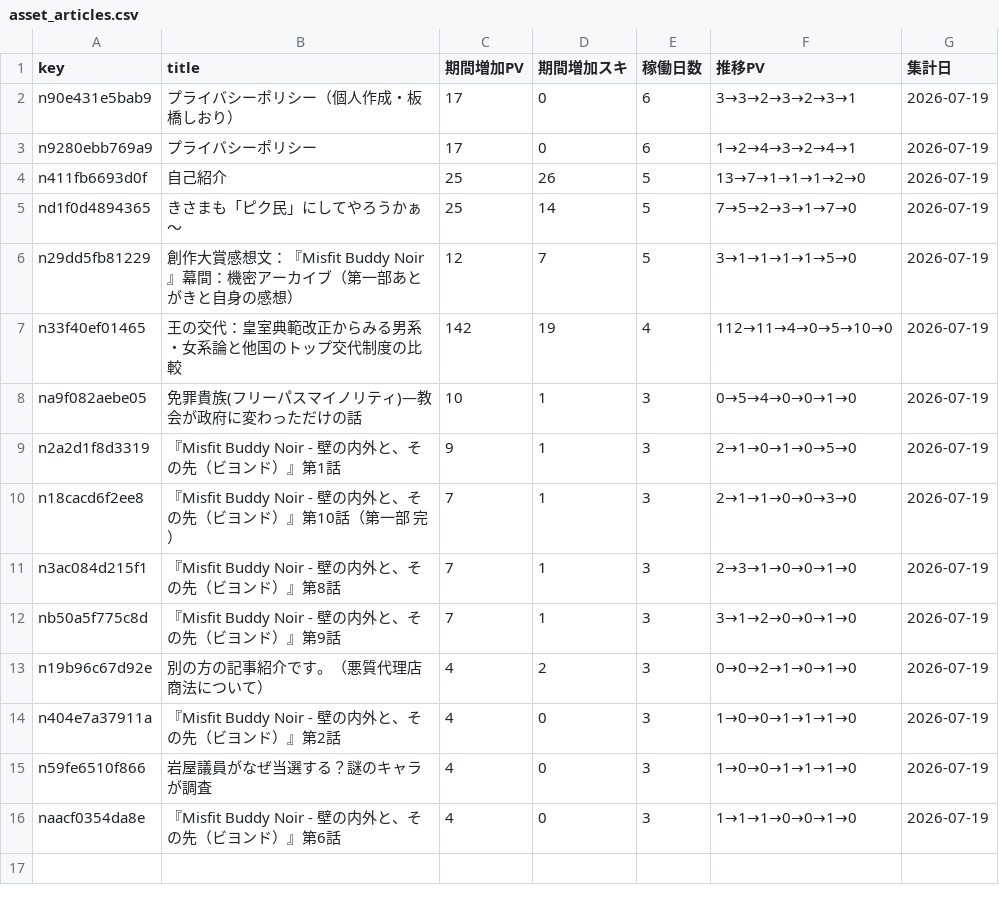
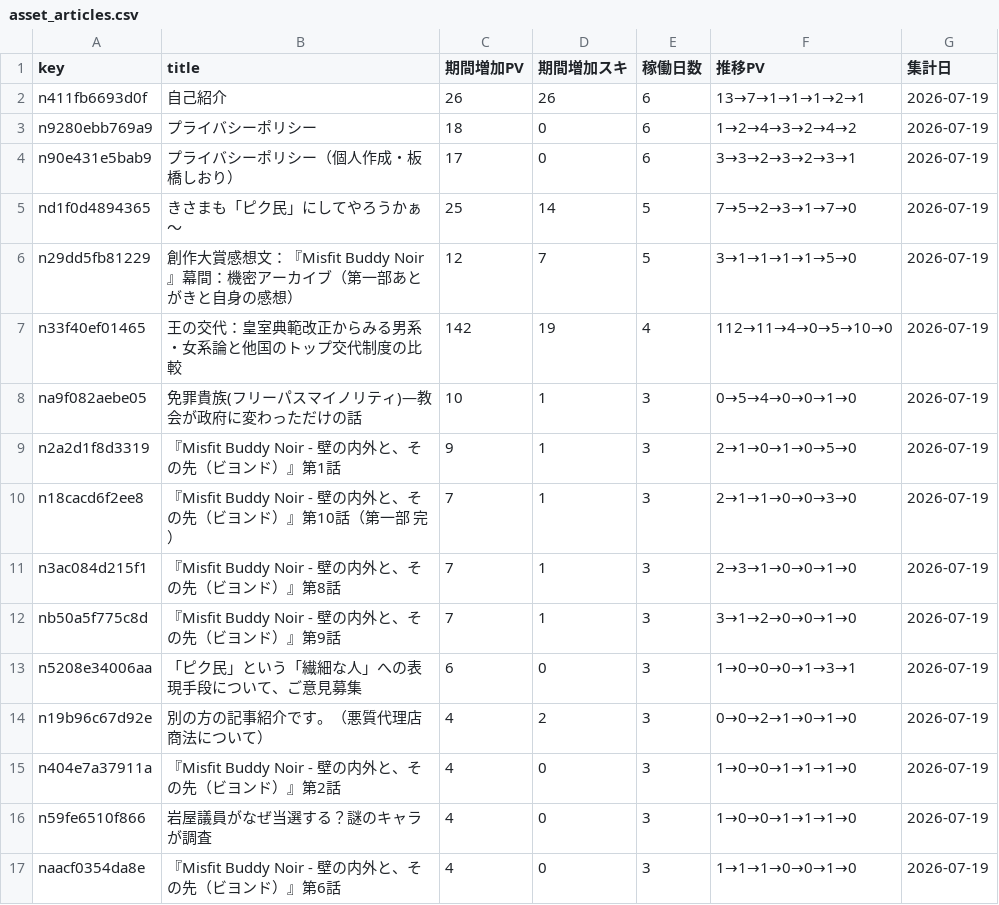
Before and after one commit to ganden0807-collab/note-stats-tracker, a CSV file: data/asset_articles.csv, drawn as a sheet; removed rows and columns are numbered as before the commit, all else as after; the diff names each change by its address in the sheet, - before the commit and + after, or states it on an @@ line.

```diff
--- a/data/asset_articles.csv
+++ b/data/asset_articles.csv
+row 2: n411fb6693d0f | 自己紹介 | 26 | 26 | 6 | 13→7→1→1→1→2→1 | 2026-07-19
+row 3: n9280ebb769a9 | プライバシーポリシー | 18 | 0 | 6 | 1→2→4→3→2→4→2 | 2026-07-19
-row 3: n9280ebb769a9 | プライバシーポリシー | 17 | 0 | 6 | 1→2→4→3→2→4→1 | 2026-07-19
-row 4: n411fb6693d0f | 自己紹介 | 25 | 26 | 5 | 13→7→1→1→1→2→0 | 2026-07-19
+row 13: n5208e34006aa | 「ピク民」という「繊細な人」への表現手段について、ご意見募集 | 6 | 0 | 3 | 1→0→0→0→1→3→1 | 2026-07-19
```
Also changed, not shown: data/daily_summary.csv, data/period_ranking.csv, 2 other files.
